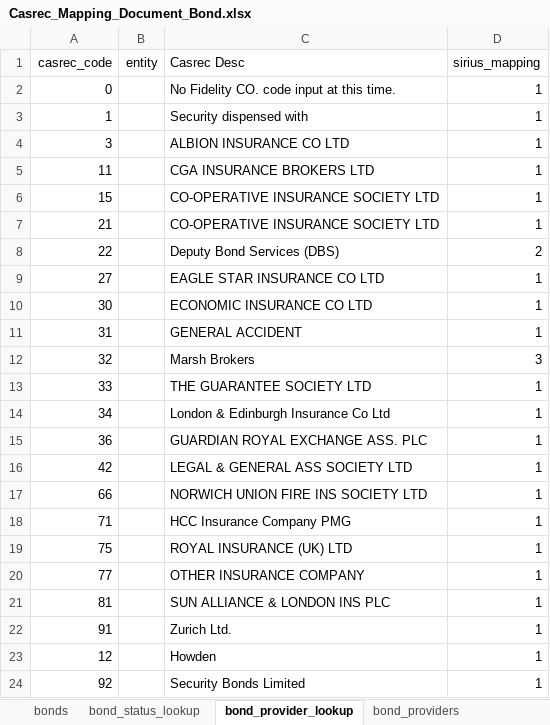
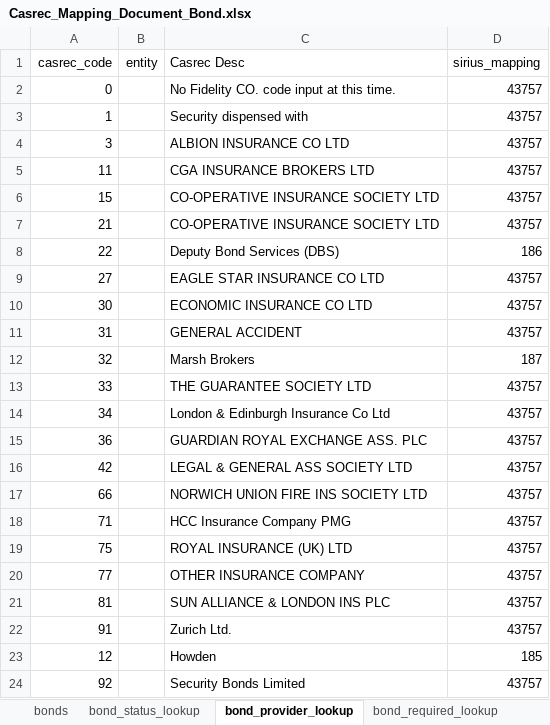
Before and after one commit to ministryofjustice/opg-data-casrec-migration, an Excel workbook: migration_steps/shared/mapping_spreadsheet/Casrec_Mapping_Document_Bond.xlsx, sheet bond_provider_lookup, drawn as a sheet; values as stored, in another font and other column widths than the file's, no borders; charts and pictures not drawn; the diff names each change by its address in the sheet, - before the commit and + after, or states it on an @@ line.

```diff
--- a/migration_steps/shared/mapping_spreadsheet/Casrec_Mapping_Document_Bond.xlsx (sheet bond_provider_lookup)
+++ b/migration_steps/shared/mapping_spreadsheet/Casrec_Mapping_Document_Bond.xlsx (sheet bond_provider_lookup)
+sheet tab: bond_required_lookup
-D2:D7 (sirius_mapping): 1
+D2:D7 (sirius_mapping): 43757
-D8 (sirius_mapping): 2
+D8 (sirius_mapping): 186
-D9:D11 (sirius_mapping): 1
+D9:D11 (sirius_mapping): 43757
-D12 (sirius_mapping): 3
+D12 (sirius_mapping): 187
-D13:D22 (sirius_mapping): 1
+D13:D22 (sirius_mapping): 43757
-D23 (sirius_mapping): 1
+D23 (sirius_mapping): 185
-D24 (sirius_mapping): 1
+D24 (sirius_mapping): 43757
```
Also changed, not shown: sheet bonds, charts or pictures, migration_steps/shared/mapping_spreadsheet/Casrec_Mapping_Document_Client.xlsx, migration_steps/shared/mapping_spreadsheet/Casrec_Mapping_Document_Death.xlsx, 49 other files.
